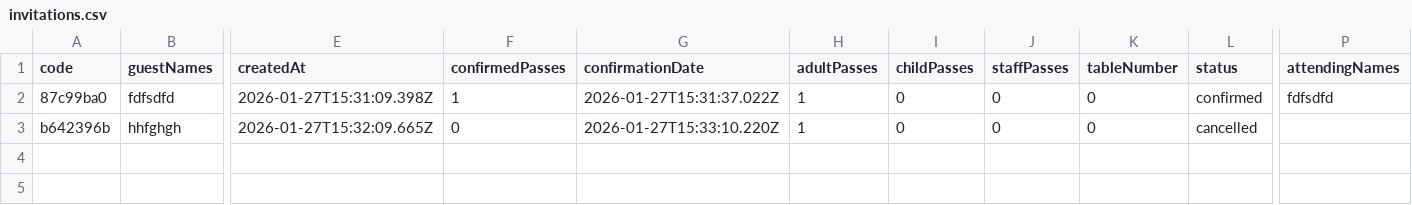
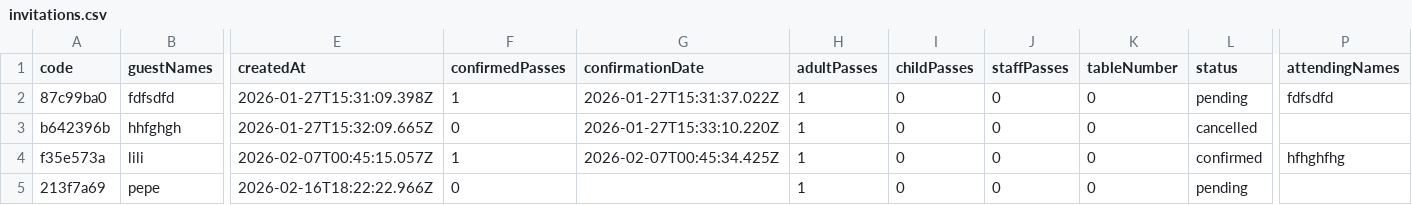
Before and after one commit to Diegoztag/Invitacion-boda, a CSV file: backend/data/invitations.csv, drawn as a sheet; only a part is shown, gaps mark what is left out; rows hold the shown columns only; the diff names each change by its address in the sheet, - before the commit and + after, or states it on an @@ line.

```diff
--- a/backend/data/invitations.csv
+++ b/backend/data/invitations.csv
-L2 (status): confirmed
+L2 (status): pending
+row 4: f35e573a | lili | 2026-02-07T00:45:15.057Z | 1 | 2026-02-07T00:45:34.425Z | 1 | 0 | 0 | 0 | confirmed | hfhghfhg
+row 5: 213f7a69 | pepe | 2026-02-16T18:22:22.966Z | 0 |  | 1 | 0 | 0 | 0 | pending
```
Also changed, not shown: 1 other file.
